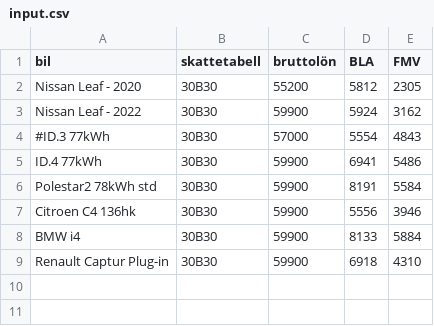
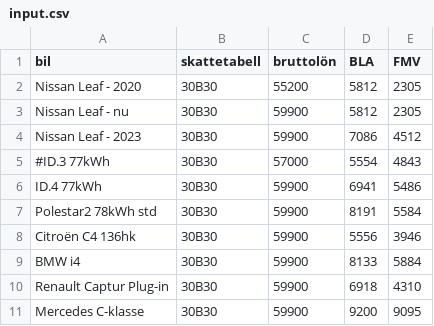
Before and after one commit to bjorn-lundin/all-kinds-of-stuff, a CSV file: python/bil_cl/bilforman/input.csv, drawn as a sheet.

Commit message:
some new data

```diff
--- a/python/bil_cl/bilforman/input.csv
+++ b/python/bil_cl/bilforman/input.csv
@@ -2,3 +2,4 @@ bil,skattetabell,bruttolön,BLA,FMV
 Nissan Leaf - 2020,30B30,55200,5812,2305
-Nissan Leaf - 2022,30B30,59900,5924,3162
+Nissan Leaf - nu,30B30,59900,5812,2305
+Nissan Leaf - 2023,30B30,59900,7086,4512
 #ID.3 77kWh,30B30,57000,5554,4843
@@ -6,4 +7,5 @@ ID.4 77kWh,30B30,59900,6941,5486
 Polestar2 78kWh std,30B30,59900,8191,5584
-Citroen C4 136hk,30B30,59900,5556,3946
+Citroën C4 136hk,30B30,59900,5556,3946
 BMW i4,30B30,59900,8133,5884
 Renault Captur Plug-in,30B30,59900,6918,4310
+Mercedes C-klasse,30B30,59900,9200,9095
```
